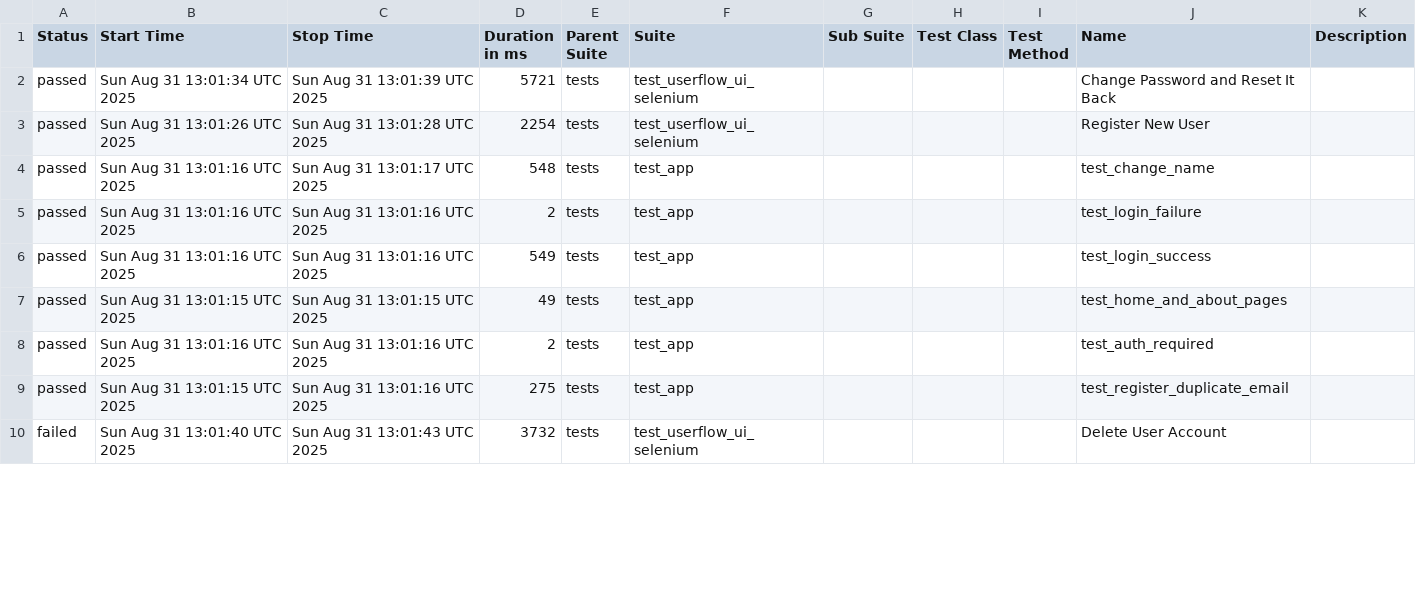
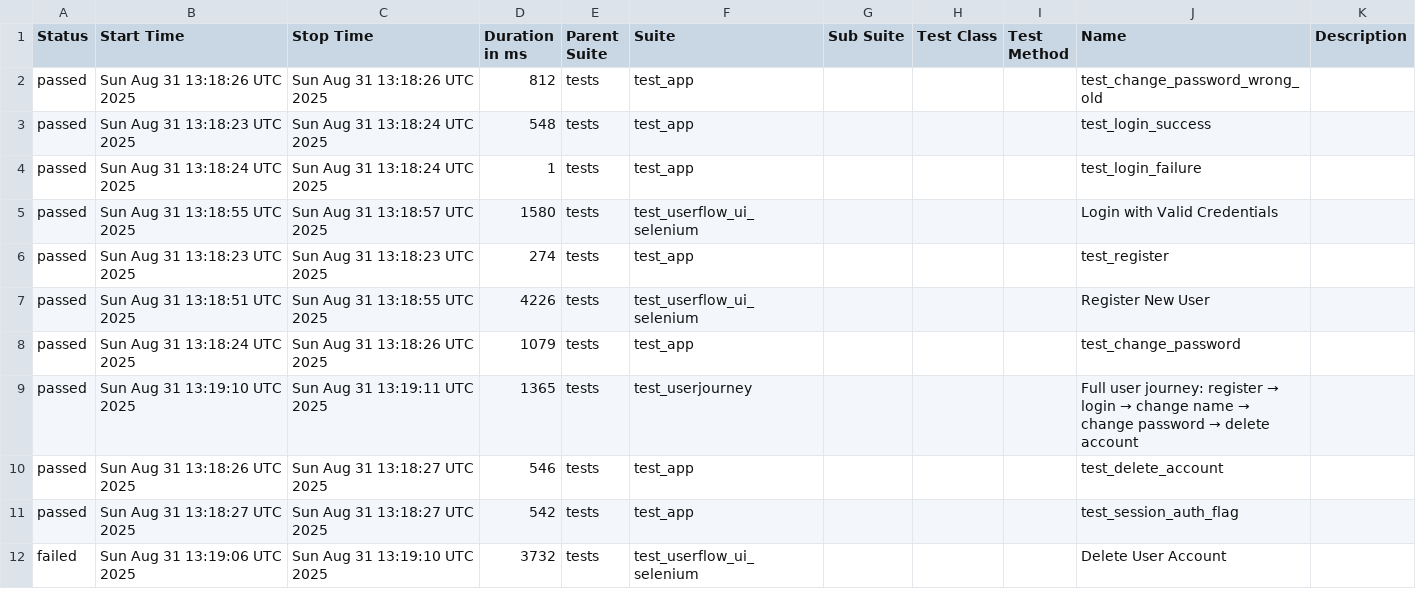
Before and after one commit to KoMa-Git/GithubPortfolio, a CSV file: Flask/data/suites.csv, drawn as a sheet; only a part is shown; the diff covers the shown part only.

```diff
--- a/Flask/data/suites.csv
+++ b/Flask/data/suites.csv
@@ -1,10 +1,12 @@
 "Status","Start Time","Stop Time","Duration in ms","Parent Suite","Suite","Sub Suite","Test Class","Test Method","Name","Description"
-"passed","Sun Aug 31 13:01:34 UTC 2025","Sun Aug 31 13:01:39 UTC 2025","5721","tests","test_userflow_ui_selenium","","","","Change Password and Reset It Back",""
-"passed","Sun Aug 31 13:01:26 UTC 2025","Sun Aug 31 13:01:28 UTC 2025","2254","tests","test_userflow_ui_selenium","","","","Register New User",""
-"passed","Sun Aug 31 13:01:16 UTC 2025","Sun Aug 31 13:01:17 UTC 2025","548","tests","test_app","","","","test_change_name",""
-"passed","Sun Aug 31 13:01:16 UTC 2025","Sun Aug 31 13:01:16 UTC 2025","2","tests","test_app","","","","test_login_failure",""
-"passed","Sun Aug 31 13:01:16 UTC 2025","Sun Aug 31 13:01:16 UTC 2025","549","tests","test_app","","","","test_login_success",""
-"passed","Sun Aug 31 13:01:15 UTC 2025","Sun Aug 31 13:01:15 UTC 2025","49","tests","test_app","","","","test_home_and_about_pages",""
-"passed","Sun Aug 31 13:01:16 UTC 2025","Sun Aug 31 13:01:16 UTC 2025","2","tests","test_app","","","","test_auth_required",""
-"passed","Sun Aug 31 13:01:15 UTC 2025","Sun Aug 31 13:01:16 UTC 2025","275","tests","test_app","","","","test_register_duplicate_email",""
-"failed","Sun Aug 31 13:01:40 UTC 2025","Sun Aug 31 13:01:43 UTC 2025","3732","tests","test_userflow_ui_selenium","","","","Delete User Account",""
+"passed","Sun Aug 31 13:18:26 UTC 2025","Sun Aug 31 13:18:26 UTC 2025","812","tests","test_app","","","","test_change_password_wrong_old",""
+"passed","Sun Aug 31 13:18:23 UTC 2025","Sun Aug 31 13:18:24 UTC 2025","548","tests","test_app","","","","test_login_success",""
+"passed","Sun Aug 31 13:18:24 UTC 2025","Sun Aug 31 13:18:24 UTC 2025","1","tests","test_app","","","","test_login_failure",""
+"passed","Sun Aug 31 13:18:55 UTC 2025","Sun Aug 31 13:18:57 UTC 2025","1580","tests","test_userflow_ui_selenium","","","","Login with Valid Credentials",""
+"passed","Sun Aug 31 13:18:23 UTC 2025","Sun Aug 31 13:18:23 UTC 2025","274","tests","test_app","","","","test_register",""
+"passed","Sun Aug 31 13:18:51 UTC 2025","Sun Aug 31 13:18:55 UTC 2025","4226","tests","test_userflow_ui_selenium","","","","Register New User",""
+"passed","Sun Aug 31 13:18:24 UTC 2025","Sun Aug 31 13:18:26 UTC 2025","1079","tests","test_app","","","","test_change_password",""
+"passed","Sun Aug 31 13:19:10 UTC 2025","Sun Aug 31 13:19:11 UTC 2025","1365","tests","test_userjourney","","","","Full user journey: register → login → change name → change password → delete account",""
+"passed","Sun Aug 31 13:18:26 UTC 2025","Sun Aug 31 13:18:27 UTC 2025","546","tests","test_app","","","","test_delete_account",""
+"passed","Sun Aug 31 13:18:27 UTC 2025","Sun Aug 31 13:18:27 UTC 2025","542","tests","test_app","","","","test_session_auth_flag",""
+"failed","Sun Aug 31 13:19:06 UTC 2025","Sun Aug 31 13:19:10 UTC 2025","3732","tests","test_userflow_ui_selenium","","","","Delete User Account",""
```
Also changed, not shown: 1 added row, 3 removed rows and 19 edited cells elsewhere in this file, 39 other files.
